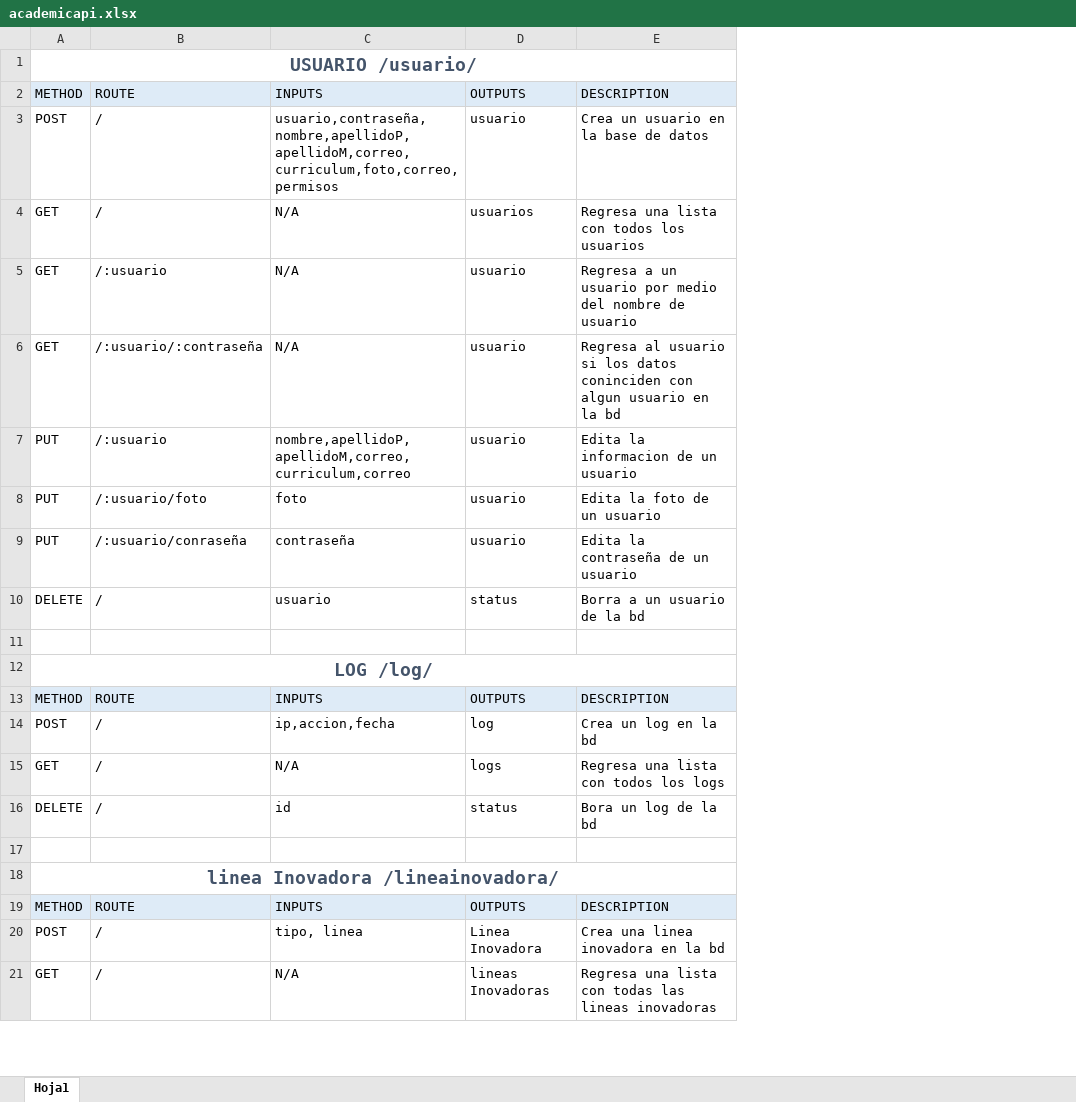
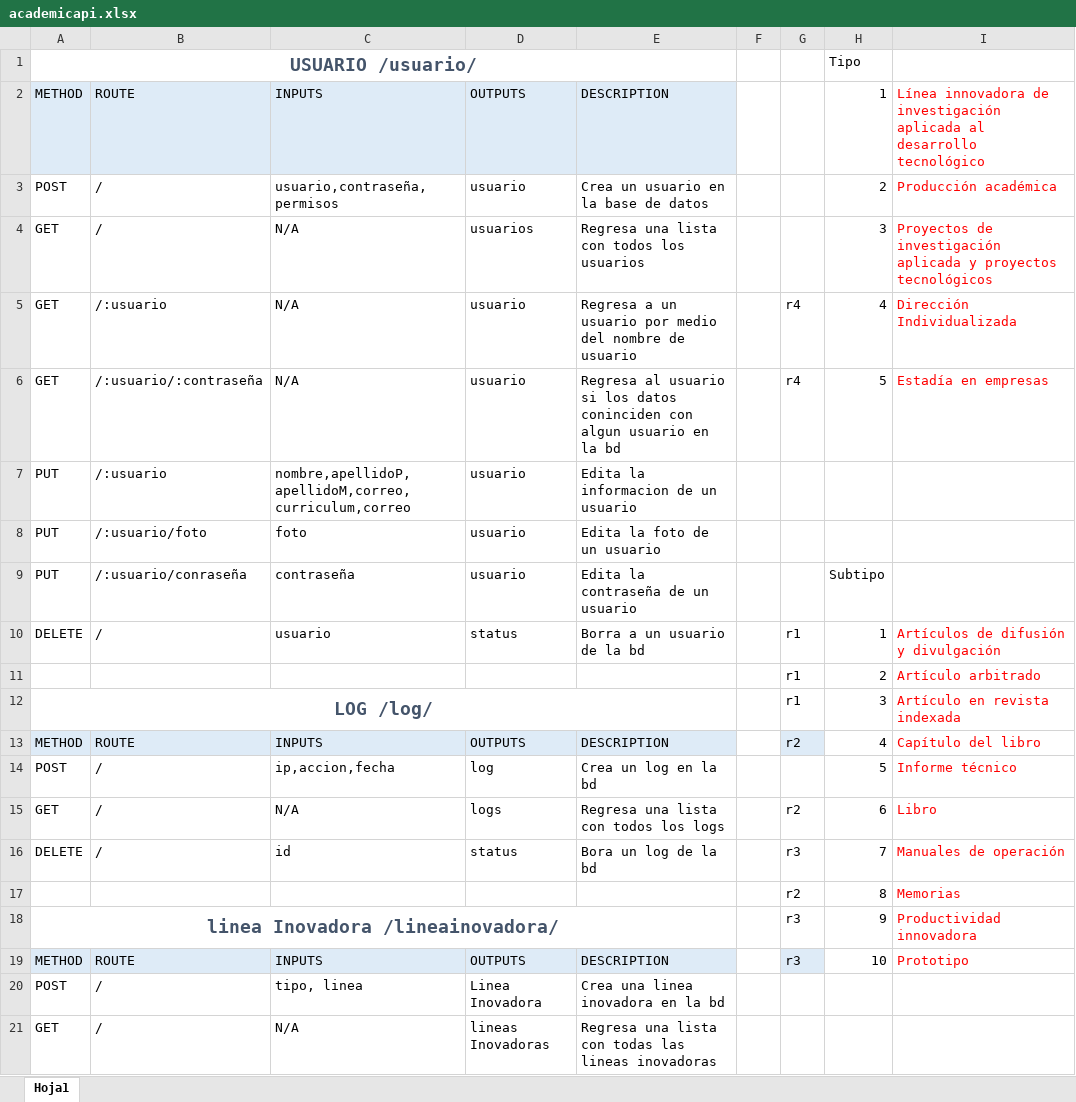
Before and after one commit to mayorgarojasgamedeveloper/myfilesapi, an Excel workbook: ARCHIVOS/academicapi.xlsx, sheet Hoja1, drawn as a sheet; only a part is shown; values as stored, in another font and other column widths than the file's, no borders; the diff names each change by its address in the sheet, - before the commit and + after, or states it on an @@ line.

Commit message:
Se termino la api de Academic, Falta correccion de poner usuario a cada reporte.

```diff
--- a/ARCHIVOS/academicapi.xlsx (sheet Hoja1)
+++ b/ARCHIVOS/academicapi.xlsx (sheet Hoja1)
+column F, empty
+column G, rows 5-19: r4 | r4 |  |  |  | r1 | r1 | r1 | r2 |  | r2 | r3 | r2 | r3 | r3
+column H, rows 1-19: Tipo | 1 | 2 | 3 | 4 | 5 |  |  | Subtipo | 1 | 2 | 3 | 4 | 5 | 6 | 7 | 8 | 9 | 10
+column I, rows 2-19: Línea innovadora de investigación aplicada al desarrollo tecnológico | Producción académica | Proyectos de investigación aplicada y proyectos tecnológicos | Dirección Individualizada | Estadía en empresas |  |  |  | Artículos de difusión y divulgación | Artículo arbitrado | Artículo en revista indexada | Capítulo del libro | Informe técnico | Libro | Manuales de operación | Memorias | Productividad innovadora | Prototipo
-C3: usuario,contraseña,nombre,apellidoP,apellidoM,correo,curriculum,foto,correo,permisos
+C3: usuario,contraseña,permisos
-row 11: (empty)
+row 11:  |  |  |  |  |  | r1 | 2 | Artículo arbitrado
-row 17: (empty)
+row 17:  |  |  |  |  |  | r2 | 8 | Memorias
```
Also changed, not shown: 31 other files.
